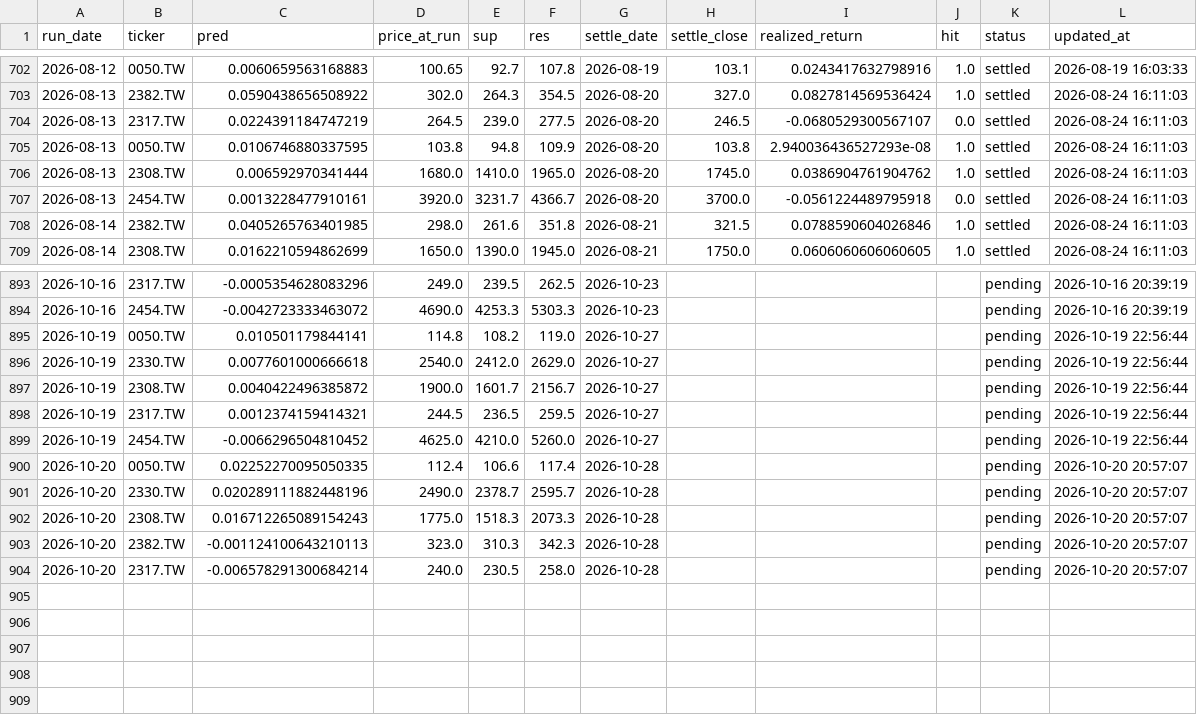
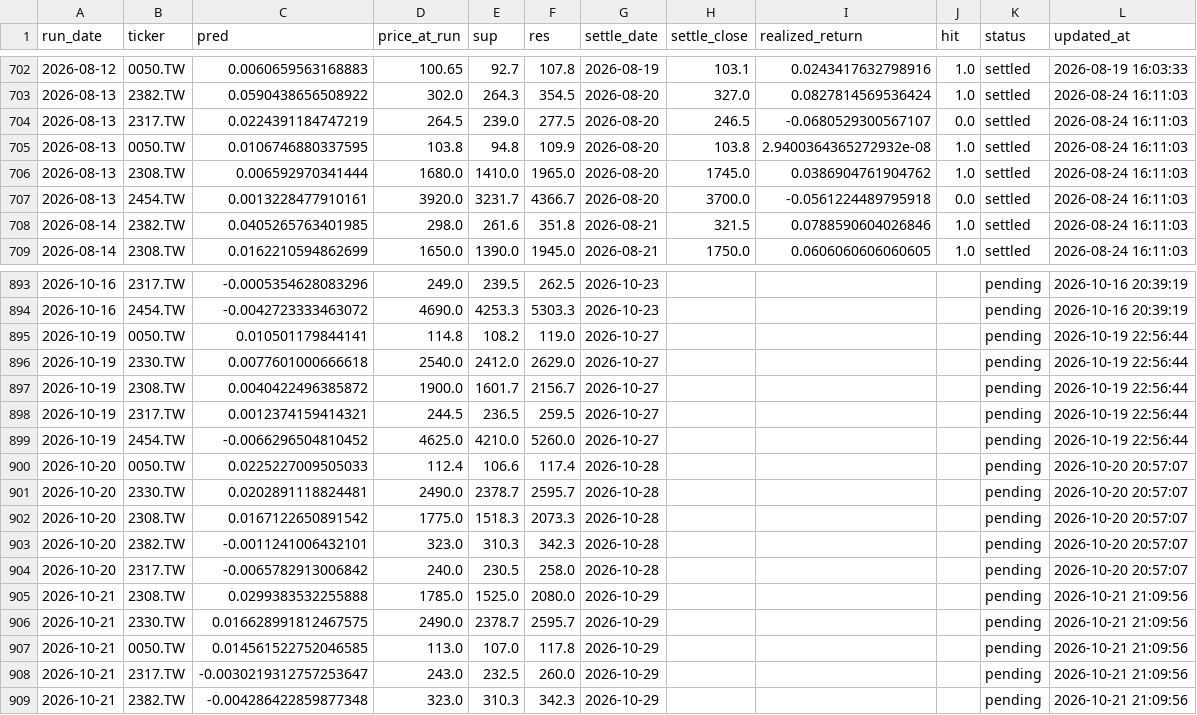
Before and after one commit to chehao0221/taiwan-stock-ai, a CSV file: tw_history.csv, drawn as a sheet; only a part is shown, gaps mark what is left out; the diff covers the shown part only.

```diff
--- a/tw_history.csv
+++ b/tw_history.csv
@@ -704,3 +704,3 @@
 2026-08-13,2317.TW,0.0224391184747219,264.5,239.0,277.5,2026-08-20,246.5,-0.0680529300567107,0.0,settled,2026-08-24 16:11:03
-2026-08-13,0050.TW,0.0106746880337595,103.8,94.8,109.9,2026-08-20,103.8,2.940036436527293e-08,1.0,settled,2026-08-24 16:11:03
+2026-08-13,0050.TW,0.0106746880337595,103.8,94.8,109.9,2026-08-20,103.8,2.9400364365272932e-08,1.0,settled,2026-08-24 16:11:03
 2026-08-13,2308.TW,0.006592970341444,1680.0,1410.0,1965.0,2026-08-20,1745.0,0.0386904761904762,1.0,settled,2026-08-24 16:11:03
@@ -899,6 +899,11 @@
 2026-10-19,2454.TW,-0.0066296504810452,4625.0,4210.0,5260.0,2026-10-27,,,,pending,2026-10-19 22:56:44
-2026-10-20,0050.TW,0.02252270095050335,112.4,106.6,117.4,2026-10-28,,,,pending,2026-10-20 20:57:07
-2026-10-20,2330.TW,0.020289111882448196,2490.0,2378.7,2595.7,2026-10-28,,,,pending,2026-10-20 20:57:07
-2026-10-20,2308.TW,0.016712265089154243,1775.0,1518.3,2073.3,2026-10-28,,,,pending,2026-10-20 20:57:07
-2026-10-20,2382.TW,-0.001124100643210113,323.0,310.3,342.3,2026-10-28,,,,pending,2026-10-20 20:57:07
-2026-10-20,2317.TW,-0.006578291300684214,240.0,230.5,258.0,2026-10-28,,,,pending,2026-10-20 20:57:07
+2026-10-20,0050.TW,0.0225227009505033,112.4,106.6,117.4,2026-10-28,,,,pending,2026-10-20 20:57:07
+2026-10-20,2330.TW,0.0202891118824481,2490.0,2378.7,2595.7,2026-10-28,,,,pending,2026-10-20 20:57:07
+2026-10-20,2308.TW,0.0167122650891542,1775.0,1518.3,2073.3,2026-10-28,,,,pending,2026-10-20 20:57:07
+2026-10-20,2382.TW,-0.0011241006432101,323.0,310.3,342.3,2026-10-28,,,,pending,2026-10-20 20:57:07
+2026-10-20,2317.TW,-0.0065782913006842,240.0,230.5,258.0,2026-10-28,,,,pending,2026-10-20 20:57:07
+2026-10-21,2308.TW,0.0299383532255888,1785.0,1525.0,2080.0,2026-10-29,,,,pending,2026-10-21 21:09:56
+2026-10-21,2330.TW,0.016628991812467575,2490.0,2378.7,2595.7,2026-10-29,,,,pending,2026-10-21 21:09:56
+2026-10-21,0050.TW,0.014561522752046585,113.0,107.0,117.8,2026-10-29,,,,pending,2026-10-21 21:09:56
+2026-10-21,2317.TW,-0.0030219312757253647,243.0,232.5,260.0,2026-10-29,,,,pending,2026-10-21 21:09:56
+2026-10-21,2382.TW,-0.004286422859877348,323.0,310.3,342.3,2026-10-29,,,,pending,2026-10-21 21:09:56
```
Also changed, not shown: 35 edited cells elsewhere in this file.
